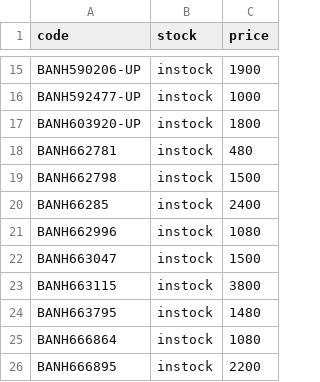
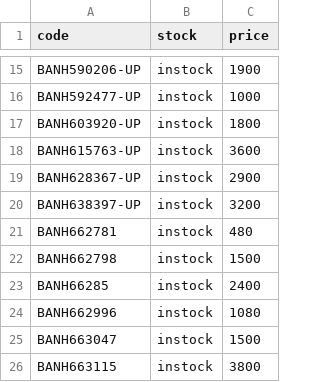
Before and after one commit to vktr107/hlj_price_tracker, a CSV file: saved.csv, drawn as a sheet; only a part is shown, gaps mark what is left out; the shorter side is filled out with more unchanged rows.

```diff
--- a/saved.csv
+++ b/saved.csv
@@ -17,2 +17,5 @@ BANH592477-UP,instock,1000
 BANH603920-UP,instock,1800
+BANH615763-UP,instock,3600
+BANH628367-UP,instock,2900
+BANH638397-UP,instock,3200
 BANH662781,instock,480
```
